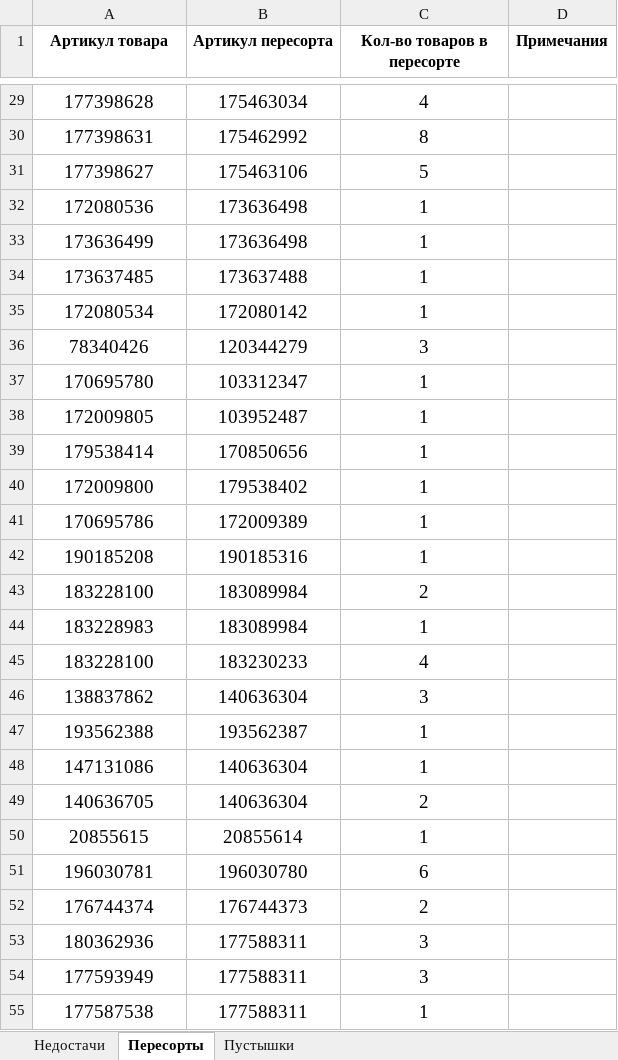
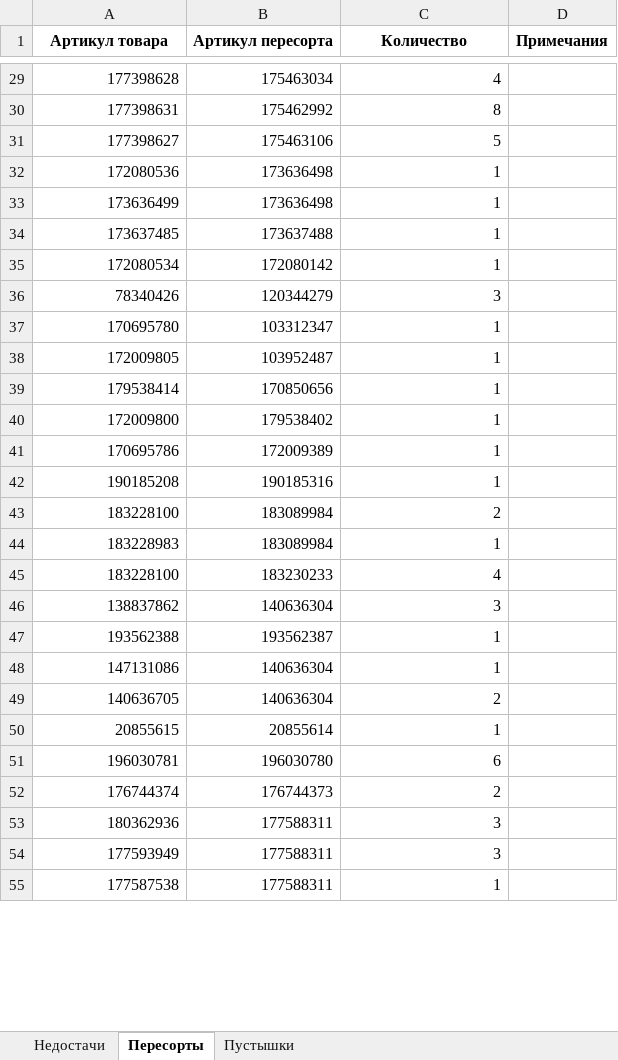
Before and after one commit to MPBoostLogistics/ClientTableAnalize, an Excel workbook: TableAnalizerTest/testFiles/Юсупов дополнительный 220224.xlsx, sheet Пересорты, drawn as a sheet; only a part is shown, gaps mark what is left out; values as stored, in another font and other column widths than the file's, no borders; the diff covers the shown part only; the diff names each change by its address in the sheet, - before the commit and + after, or states it on an @@ line.

```diff
--- a/TableAnalizerTest/testFiles/Юсупов дополнительный 220224.xlsx (sheet Пересорты)
+++ b/TableAnalizerTest/testFiles/Юсупов дополнительный 220224.xlsx (sheet Пересорты)
-C1: Кол-во товаров в пересорте
+C1: Количество
-A29:C55 alignment: center
+A29:C55 alignment: right, text size: smaller
```
Also changed, not shown: cell formats elsewhere in this sheet, sheet Пустышки, 12 other files.
